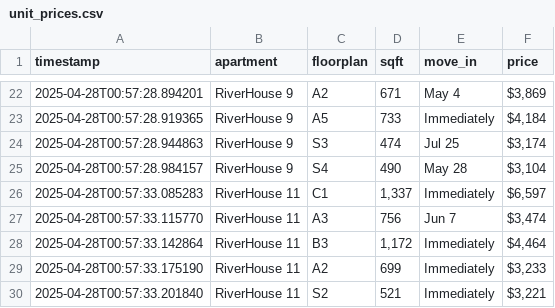
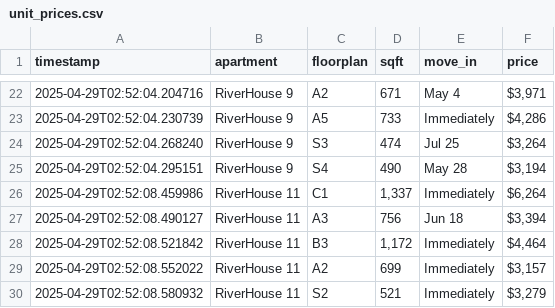
Before and after one commit to playuhh/tracker, a CSV file: unit_prices.csv, drawn as a sheet; only a part is shown, gaps mark what is left out; the diff covers the shown part only.

```diff
--- a/unit_prices.csv
+++ b/unit_prices.csv
@@ -22,9 +22,9 @@ timestamp,apartment,floorplan,sqft,move_in,price
-2025-04-28T00:57:28.894201,RiverHouse 9,A2,671,May 4,"$3,869"
-2025-04-28T00:57:28.919365,RiverHouse 9,A5,733,Immediately,"$4,184"
-2025-04-28T00:57:28.944863,RiverHouse 9,S3,474,Jul 25,"$3,174"
-2025-04-28T00:57:28.984157,RiverHouse 9,S4,490,May 28,"$3,104"
-2025-04-28T00:57:33.085283,RiverHouse 11,C1,"1,337",Immediately,"$6,597"
-2025-04-28T00:57:33.115770,RiverHouse 11,A3,756,Jun 7,"$3,474"
-2025-04-28T00:57:33.142864,RiverHouse 11,B3,"1,172",Immediately,"$4,464"
-2025-04-28T00:57:33.175190,RiverHouse 11,A2,699,Immediately,"$3,233"
-2025-04-28T00:57:33.201840,RiverHouse 11,S2,521,Immediately,"$3,221"
+2025-04-29T02:52:04.204716,RiverHouse 9,A2,671,May 4,"$3,971"
+2025-04-29T02:52:04.230739,RiverHouse 9,A5,733,Immediately,"$4,286"
+2025-04-29T02:52:04.268240,RiverHouse 9,S3,474,Jul 25,"$3,264"
+2025-04-29T02:52:04.295151,RiverHouse 9,S4,490,May 28,"$3,194"
+2025-04-29T02:52:08.459986,RiverHouse 11,C1,"1,337",Immediately,"$6,264"
+2025-04-29T02:52:08.490127,RiverHouse 11,A3,756,Jun 18,"$3,394"
+2025-04-29T02:52:08.521842,RiverHouse 11,B3,"1,172",Immediately,"$4,464"
+2025-04-29T02:52:08.552022,RiverHouse 11,A2,699,Immediately,"$3,157"
+2025-04-29T02:52:08.580932,RiverHouse 11,S2,521,Immediately,"$3,279"
```
Also changed, not shown: 31 edited cells elsewhere in this file.
